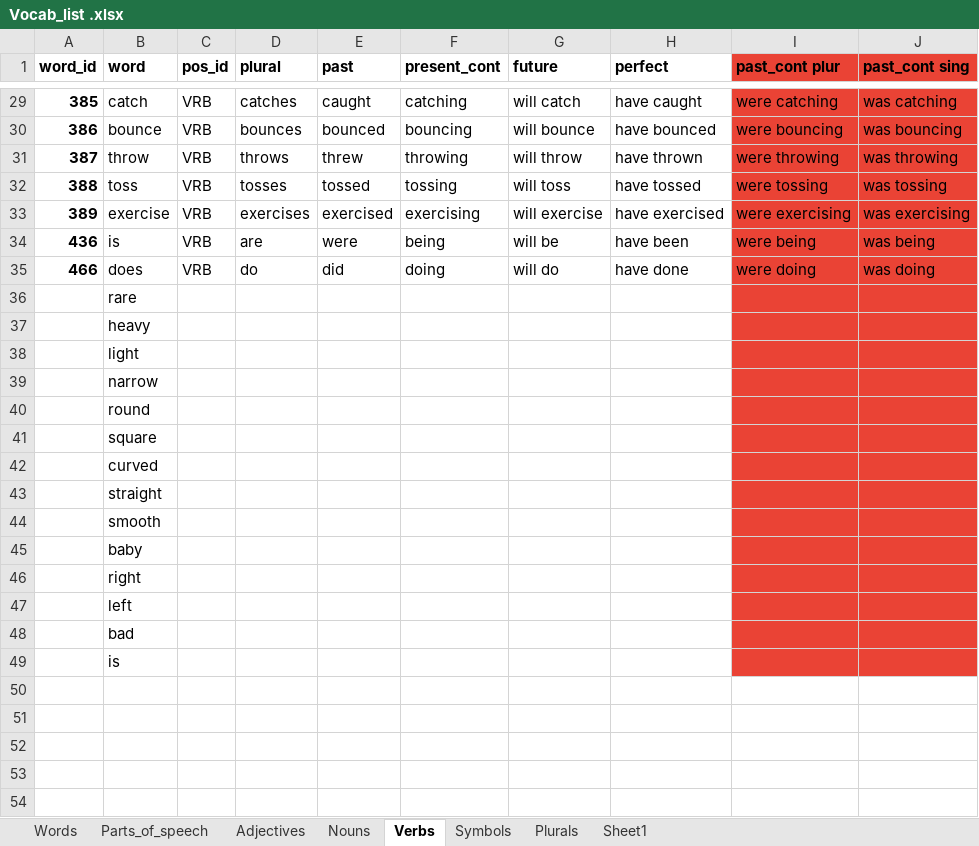
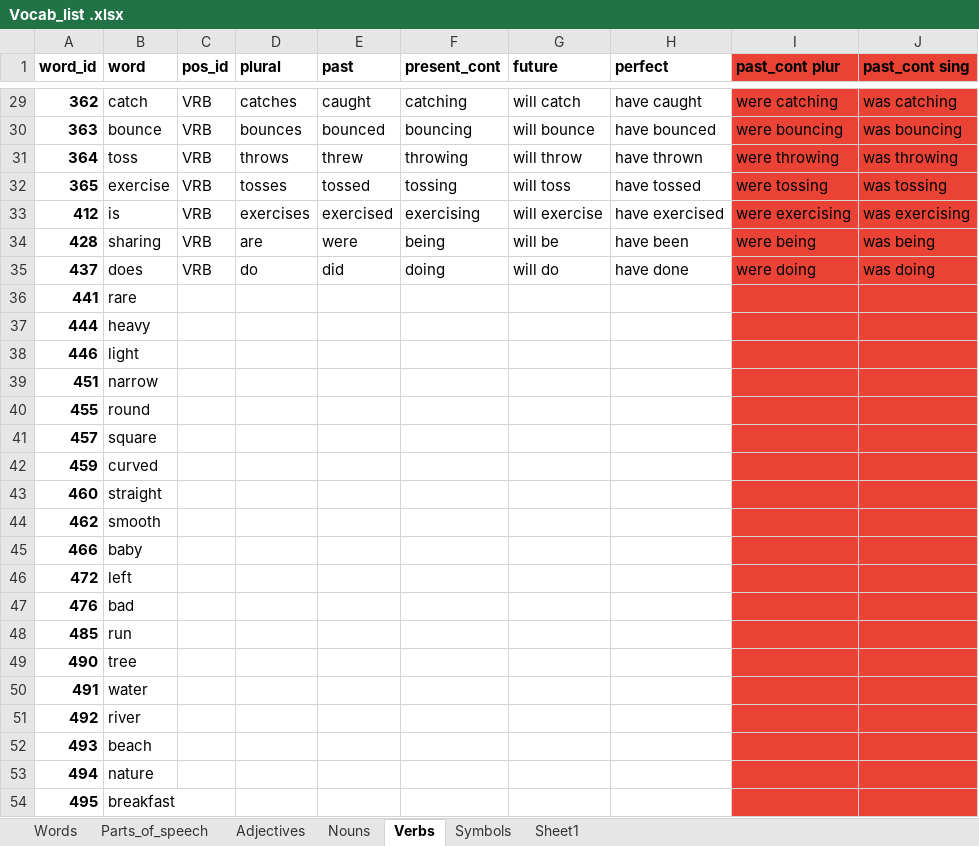
Before and after one commit to J11an/COMP3901-Capstone-Speak-Ez-AAC, an Excel workbook: app/Vocab_list .xlsx, sheet Verbs, drawn as a sheet; only a part is shown, gaps mark what is left out; values as stored, in another font and other column widths than the file's, no borders; removed rows and columns are numbered as before the commit, all else as after; the diff covers the shown part only; the diff names each change by its address in the sheet, - before the commit and + after, or states it on an @@ line.

```diff
--- a/app/Vocab_list .xlsx (sheet Verbs)
+++ b/app/Vocab_list .xlsx (sheet Verbs)
-sheet tab: Plurals
-A29 (word_id): 385
+A29 (word_id): 362
-A30 (word_id): 386
+A30 (word_id): 363
-A31 (word_id): 387
+A31 (word_id): 364
-B31 (word): throw
+B31 (word): toss
-A32 (word_id): 388
+A32 (word_id): 365
-B32 (word): toss
+B32 (word): exercise
-A33 (word_id): 389
+A33 (word_id): 412
-B33 (word): exercise
+B33 (word): is
-A34 (word_id): 436
+A34 (word_id): 428
-B34 (word): is
+B34 (word): sharing
-A35 (word_id): 466
+A35 (word_id): 437
-A36 (word_id): (empty)
+A36 (word_id): 441
-A37 (word_id): (empty)
+A37 (word_id): 444
-A38 (word_id): (empty)
+A38 (word_id): 446
-A39 (word_id): (empty)
+A39 (word_id): 451
-A40 (word_id): (empty)
+A40 (word_id): 455
-A41 (word_id): (empty)
+A41 (word_id): 457
-A42 (word_id): (empty)
+A42 (word_id): 459
-A43 (word_id): (empty)
+A43 (word_id): 460
-A44 (word_id): (empty)
+A44 (word_id): 462
-A45 (word_id): (empty)
+A45 (word_id): 466
-row 46:  | right
-A46 (word_id): (empty)
+A46 (word_id): 472
-A47 (word_id): (empty)
+A47 (word_id): 476
-row 49:  | is
+row 48: 485 | run
+row 49: 490 | tree
+row 50: 491 | water
+row 51: 492 | river
+row 52: 493 | beach
+row 53: 494 | nature
+row 54: 495 | breakfast
```
Also changed, not shown: 26 added rows and 27 edited cells elsewhere in this sheet, sheet Words, sheet Nouns, sheet Adjectives, sheet Symbols, sheet Parts_of_speech, formulas that keep their value, 8 other files.
